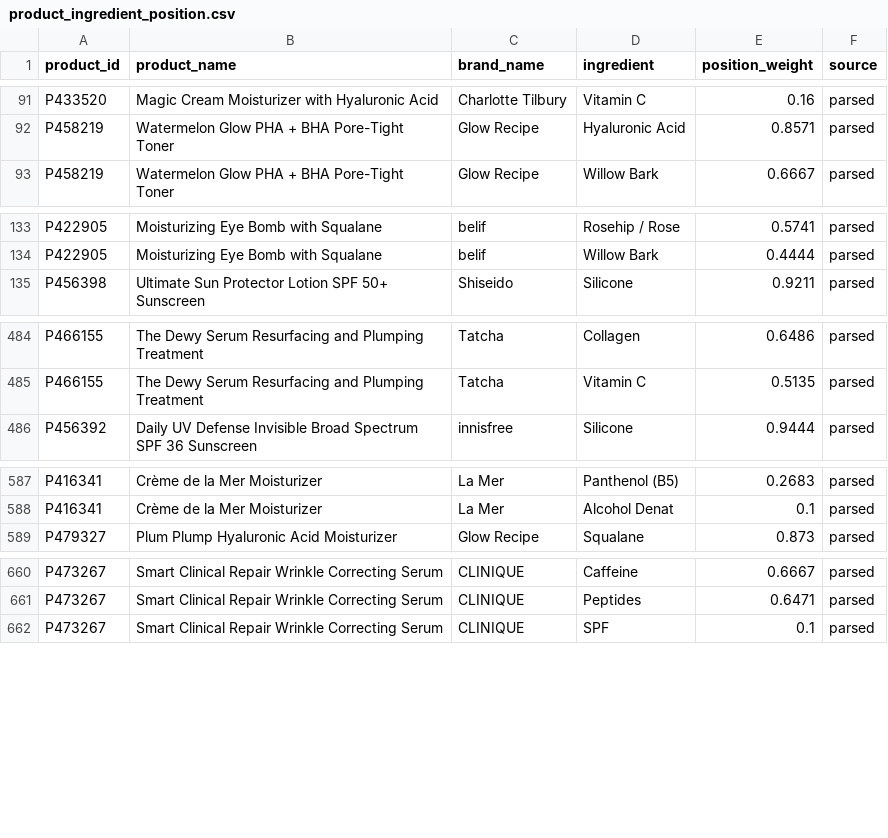
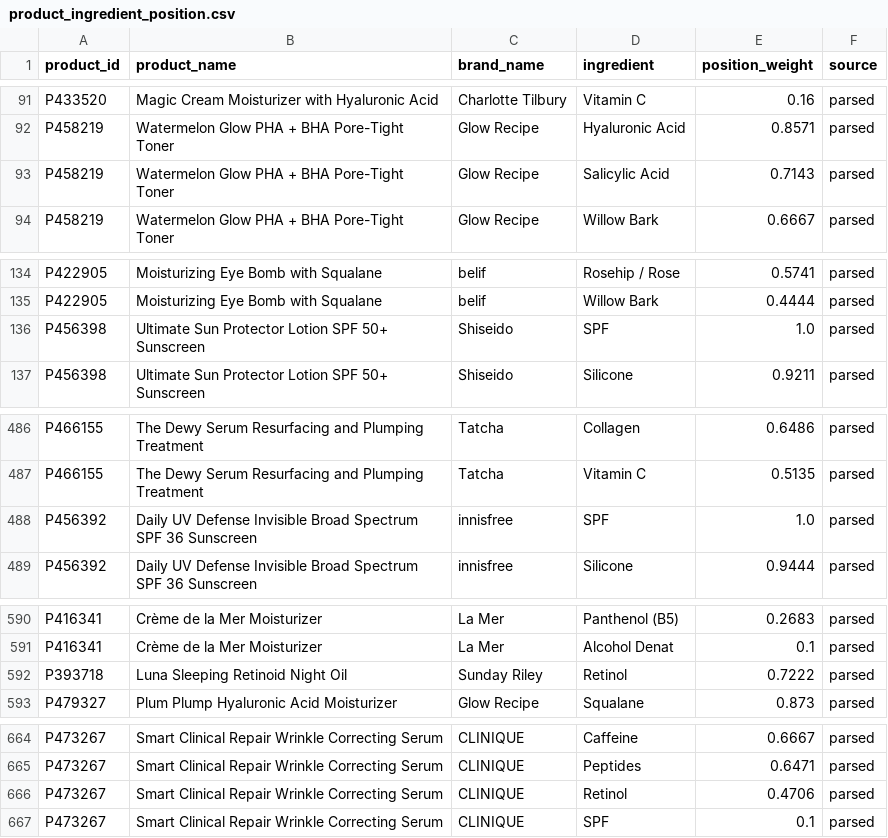
Before and after one commit to ParkGyuweon/hwabun, a CSV file: batch/ingest/data/serving/product_ingredient_position.csv, drawn as a sheet; only a part is shown, gaps mark what is left out; the diff covers the shown part only.

```diff
--- a/batch/ingest/data/serving/product_ingredient_position.csv
+++ b/batch/ingest/data/serving/product_ingredient_position.csv
@@ -92,2 +92,3 @@ P433520,Magic Cream Moisturizer with Hyaluronic Acid,Charlotte Tilbury,Vitamin C
 P458219,Watermelon Glow PHA + BHA Pore-Tight Toner,Glow Recipe,Hyaluronic Acid,0.8571,parsed
+P458219,Watermelon Glow PHA + BHA Pore-Tight Toner,Glow Recipe,Salicylic Acid,0.7143,parsed
 P458219,Watermelon Glow PHA + BHA Pore-Tight Toner,Glow Recipe,Willow Bark,0.6667,parsed
@@ -134,2 +135,3 @@ P422905,Moisturizing Eye Bomb with Squalane,belif,Rosehip / Rose,0.5741,parsed
 P422905,Moisturizing Eye Bomb with Squalane,belif,Willow Bark,0.4444,parsed
+P456398,Ultimate Sun Protector Lotion SPF 50+ Sunscreen,Shiseido,SPF,1.0,parsed
 P456398,Ultimate Sun Protector Lotion SPF 50+ Sunscreen,Shiseido,Silicone,0.9211,parsed
@@ -485,2 +487,3 @@ P466155,The Dewy Serum Resurfacing and Plumping Treatment,Tatcha,Collagen,0.6486
 P466155,The Dewy Serum Resurfacing and Plumping Treatment,Tatcha,Vitamin C,0.5135,parsed
+P456392,Daily UV Defense Invisible Broad Spectrum SPF 36 Sunscreen,innisfree,SPF,1.0,parsed
 P456392,Daily UV Defense Invisible Broad Spectrum SPF 36 Sunscreen,innisfree,Silicone,0.9444,parsed
@@ -588,2 +591,3 @@ P416341,Crème de la Mer Moisturizer,La Mer,Panthenol (B5),0.2683,parsed
 P416341,Crème de la Mer Moisturizer,La Mer,Alcohol Denat,0.1,parsed
+P393718,Luna Sleeping Retinoid Night Oil,Sunday Riley,Retinol,0.7222,parsed
 P479327,Plum Plump Hyaluronic Acid Moisturizer,Glow Recipe,Squalane,0.873,parsed
@@ -661,2 +665,3 @@ P473267,Smart Clinical Repair Wrinkle Correcting Serum,CLINIQUE,Caffeine,0.6667,
 P473267,Smart Clinical Repair Wrinkle Correcting Serum,CLINIQUE,Peptides,0.6471,parsed
+P473267,Smart Clinical Repair Wrinkle Correcting Serum,CLINIQUE,Retinol,0.4706,parsed
 P473267,Smart Clinical Repair Wrinkle Correcting Serum,CLINIQUE,SPF,0.1,parsed
```
Also changed, not shown: 2 edited cells elsewhere in this file, batch/ingest/data/serving/product_ingredient.csv, 17 other files.
